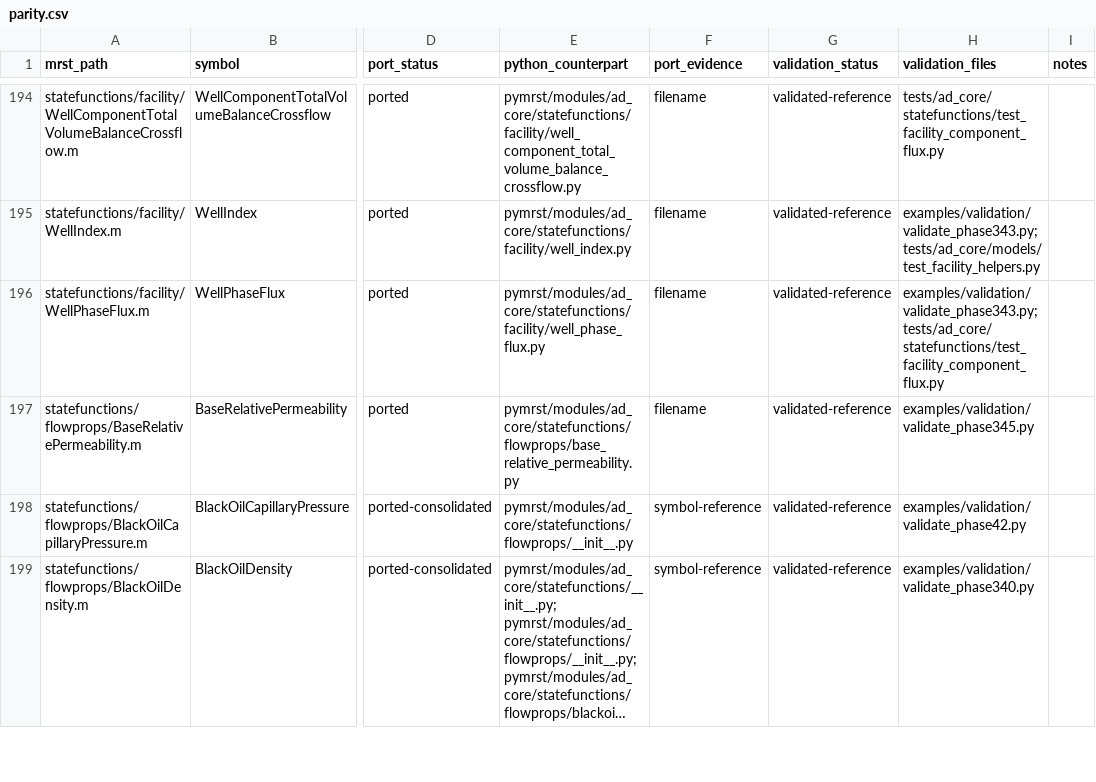
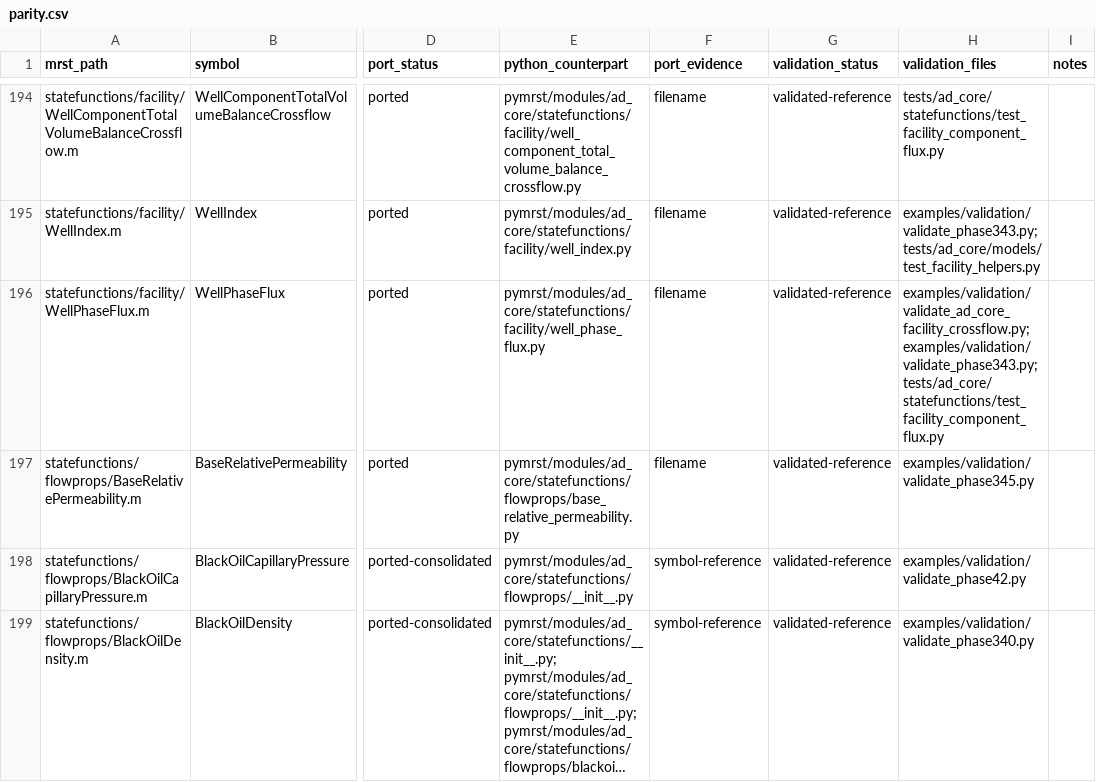
Before and after one commit to Neroogod/PyMRST, a CSV file: docs/ad_core/parity.csv, drawn as a sheet; only a part is shown, gaps mark what is left out; long unchanged cells end in …; the diff covers the shown part only; the diff names each change by its address in the sheet, - before the commit and + after, or states it on an @@ line.

Commit message:
Validate AD core facility crossflow against MATLAB

```diff
--- a/docs/ad_core/parity.csv
+++ b/docs/ad_core/parity.csv
-H196 (validation_files): examples/validation/validate_phase343.py; tests/ad_core/statefunctions/test_facility_component_flux.py
+H196 (validation_files): examples/validation/validate_ad_core_facility_crossflow.py; examples/validation/validate_phase343.py; tests/ad_core/statefunctions/test_facility_component_flux.py
```
Also changed, not shown: 5 edited cells elsewhere in this file, 6 other files.
